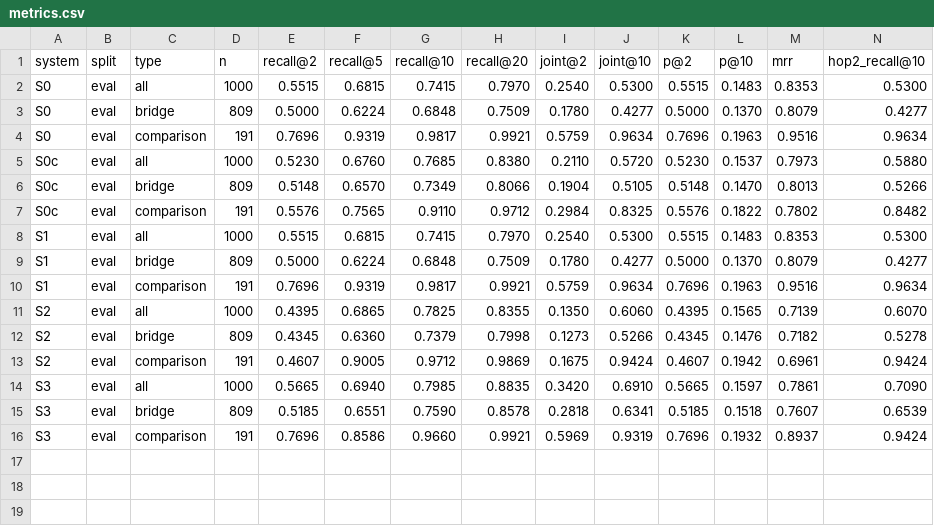
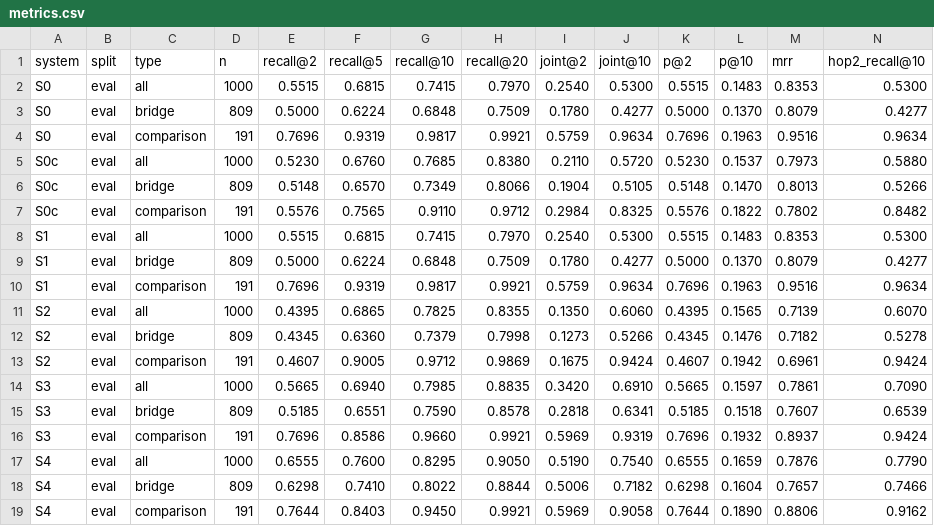
Before and after one commit to DJ-22/CSD358-Hackathon, a CSV file: results/metrics.csv, drawn as a sheet; only a part is shown; rows hold the shown columns only; the diff names each change by its address in the sheet, - before the commit and + after, or states it on an @@ line.

Commit message:
chore(results): add learned-ranker system results on EVAL

```diff
--- a/results/metrics.csv
+++ b/results/metrics.csv
+row 17: S4 | eval | all | 1000 | 0.6555 | 0.7600 | 0.8295 | 0.9050 | 0.5190 | 0.7540 | 0.6555 | 0.1659 | 0.7876 | 0.7790
+row 18: S4 | eval | bridge | 809 | 0.6298 | 0.7410 | 0.8022 | 0.8844 | 0.5006 | 0.7182 | 0.6298 | 0.1604 | 0.7657 | 0.7466
+row 19: S4 | eval | comparison | 191 | 0.7644 | 0.8403 | 0.9450 | 0.9921 | 0.5969 | 0.9058 | 0.7644 | 0.1890 | 0.8806 | 0.9162
```
Also changed, not shown: 1 other file.
